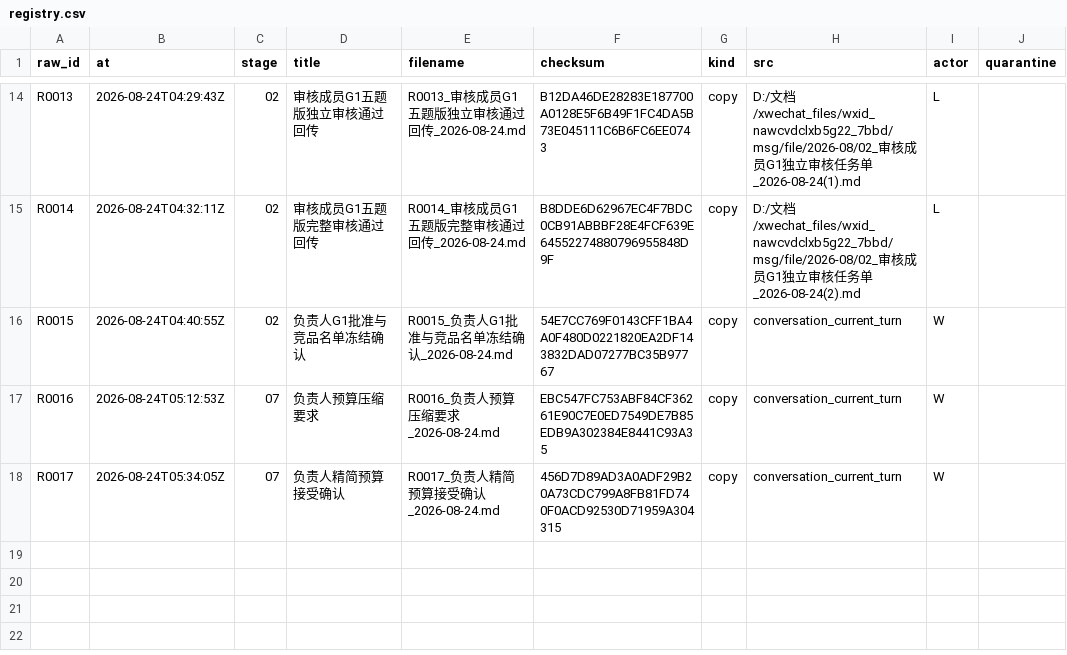
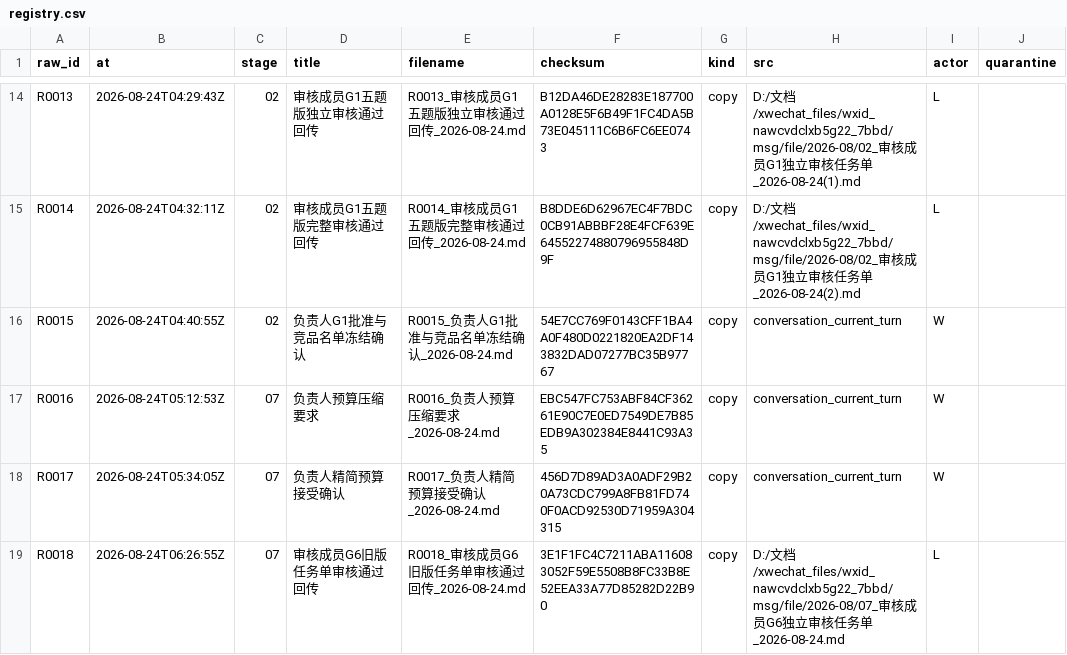
Before and after one commit to alexwilliamclerk/GEO, a CSV file: binhai-hospital-geo-diagnosis/source-materials/registry.csv, drawn as a sheet; only a part is shown, gaps mark what is left out; the diff names each change by its address in the sheet, - before the commit and + after, or states it on an @@ line.

```diff
--- a/binhai-hospital-geo-diagnosis/source-materials/registry.csv
+++ b/binhai-hospital-geo-diagnosis/source-materials/registry.csv
+row 19: R0018 | 2026-08-24T06:26:55Z | 07 | 审核成员G6旧版任务单审核通过回传 | R0018_审核成员G6旧版任务单审核通过回传_2026-08-24.md | 3E1F1FC4C7211ABA116083052F59E5508B8FC33B8E52EEA33A77D85282D22B90 | copy | D:/文档/xwechat_files/wxid_nawcvdclxb5g22_7bbd/msg/file/2026-08/07_审核成员G6独立审核任务单_2026-08-24.md | L
```
Also changed, not shown: binhai-hospital-geo-diagnosis/project-records/transfer-log.csv, 9 other files.
